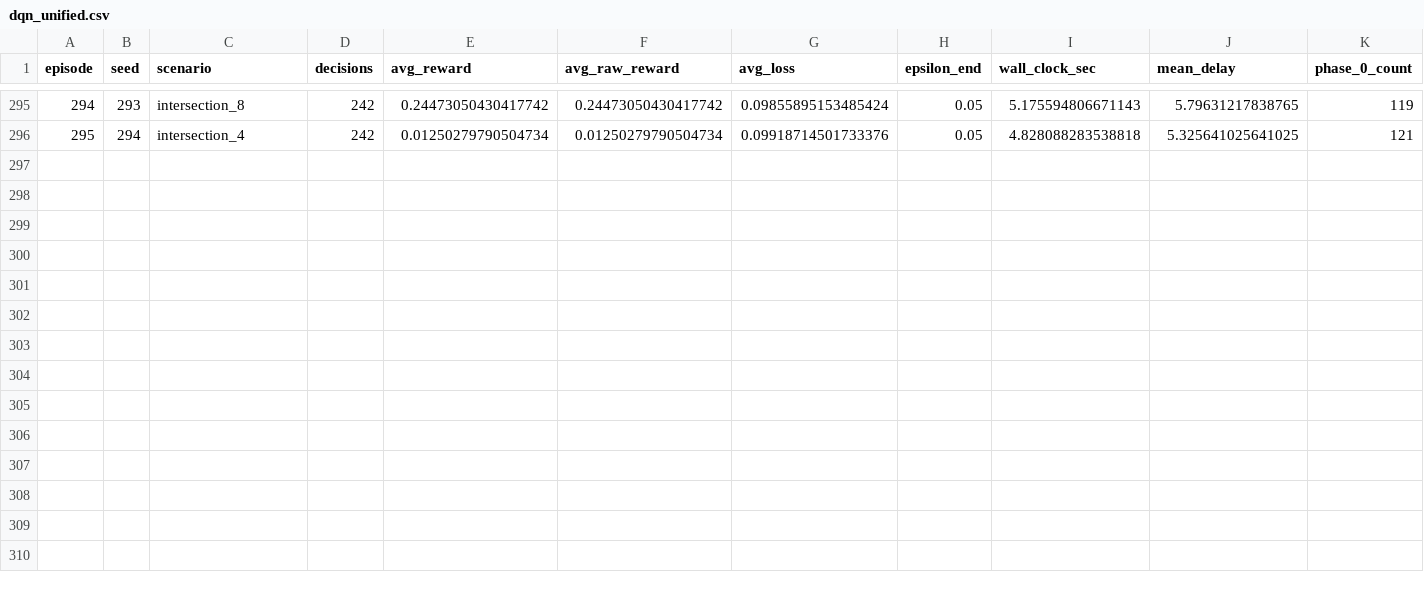
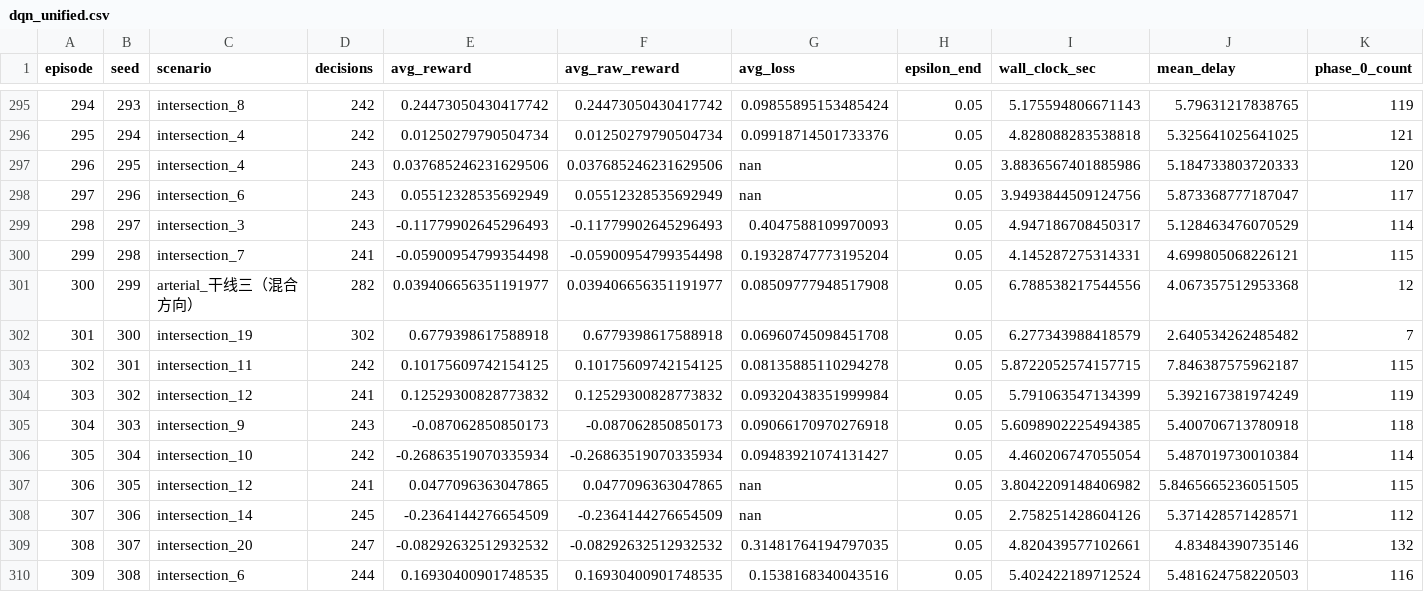
Before and after one commit to fanfanfan333/traffic-cooperative-control-platform, a CSV file: dqn_unified.csv, drawn as a sheet; only a part is shown, gaps mark what is left out; rows hold the shown columns only; the diff names each change by its address in the sheet, - before the commit and + after, or states it on an @@ line.

```diff
--- a/dqn_unified.csv
+++ b/dqn_unified.csv
+row 297: 296 | 295 | intersection_4 | 243 | 0.037685246231629506 | 0.037685246231629506 | nan | 0.05 | 3.8836567401885986 | 5.184733803720333 | 120
+row 298: 297 | 296 | intersection_6 | 243 | 0.05512328535692949 | 0.05512328535692949 | nan | 0.05 | 3.9493844509124756 | 5.873368777187047 | 117
+row 299: 298 | 297 | intersection_3 | 243 | -0.11779902645296493 | -0.11779902645296493 | 0.4047588109970093 | 0.05 | 4.947186708450317 | 5.128463476070529 | 114
+row 300: 299 | 298 | intersection_7 | 241 | -0.05900954799354498 | -0.05900954799354498 | 0.19328747773195204 | 0.05 | 4.145287275314331 | 4.699805068226121 | 115
+row 301: 300 | 299 | arterial_干线三（混合方向） | 282 | 0.039406656351191977 | 0.039406656351191977 | 0.08509777948517908 | 0.05 | 6.788538217544556 | 4.067357512953368 | 12
+row 302: 301 | 300 | intersection_19 | 302 | 0.6779398617588918 | 0.6779398617588918 | 0.06960745098451708 | 0.05 | 6.277343988418579 | 2.640534262485482 | 7
+row 303: 302 | 301 | intersection_11 | 242 | 0.10175609742154125 | 0.10175609742154125 | 0.08135885110294278 | 0.05 | 5.8722052574157715 | 7.846387575962187 | 115
+row 304: 303 | 302 | intersection_12 | 241 | 0.12529300828773832 | 0.12529300828773832 | 0.09320438351999984 | 0.05 | 5.791063547134399 | 5.392167381974249 | 119
+row 305: 304 | 303 | intersection_9 | 243 | -0.087062850850173 | -0.087062850850173 | 0.09066170970276918 | 0.05 | 5.6098902225494385 | 5.400706713780918 | 118
+row 306: 305 | 304 | intersection_10 | 242 | -0.26863519070335934 | -0.26863519070335934 | 0.09483921074131427 | 0.05 | 4.460206747055054 | 5.487019730010384 | 114
+row 307: 306 | 305 | intersection_12 | 241 | 0.0477096363047865 | 0.0477096363047865 | nan | 0.05 | 3.8042209148406982 | 5.8465665236051505 | 115
+row 308: 307 | 306 | intersection_14 | 245 | -0.2364144276654509 | -0.2364144276654509 | nan | 0.05 | 2.758251428604126 | 5.371428571428571 | 112
+row 309: 308 | 307 | intersection_20 | 247 | -0.08292632512932532 | -0.08292632512932532 | 0.31481764194797035 | 0.05 | 4.820439577102661 | 4.83484390735146 | 132
+row 310: 309 | 308 | intersection_6 | 244 | 0.16930400901748535 | 0.16930400901748535 | 0.1538168340043516 | 0.05 | 5.402422189712524 | 5.481624758220503 | 116
```
Also changed, not shown: 46 other files.
